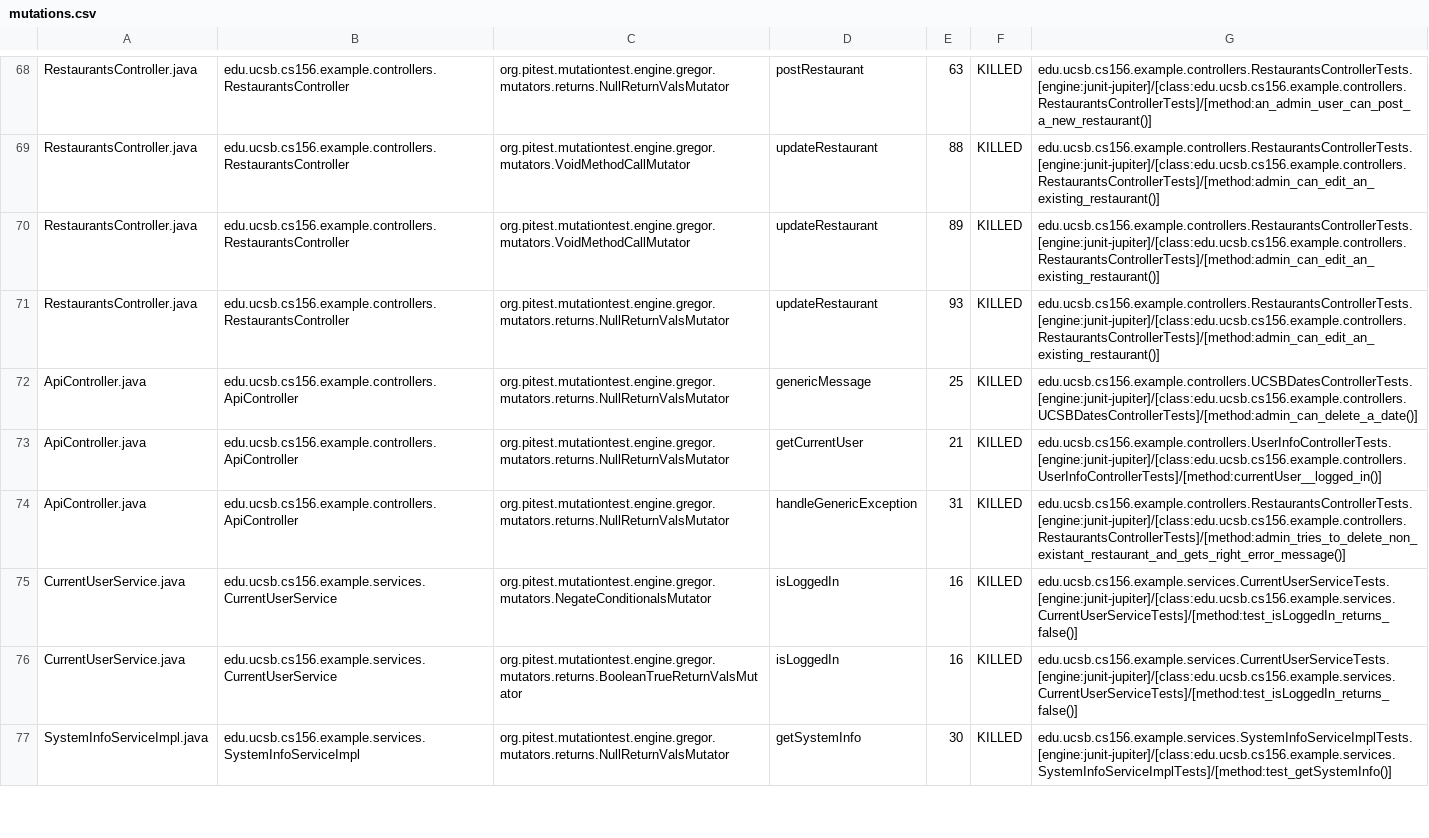
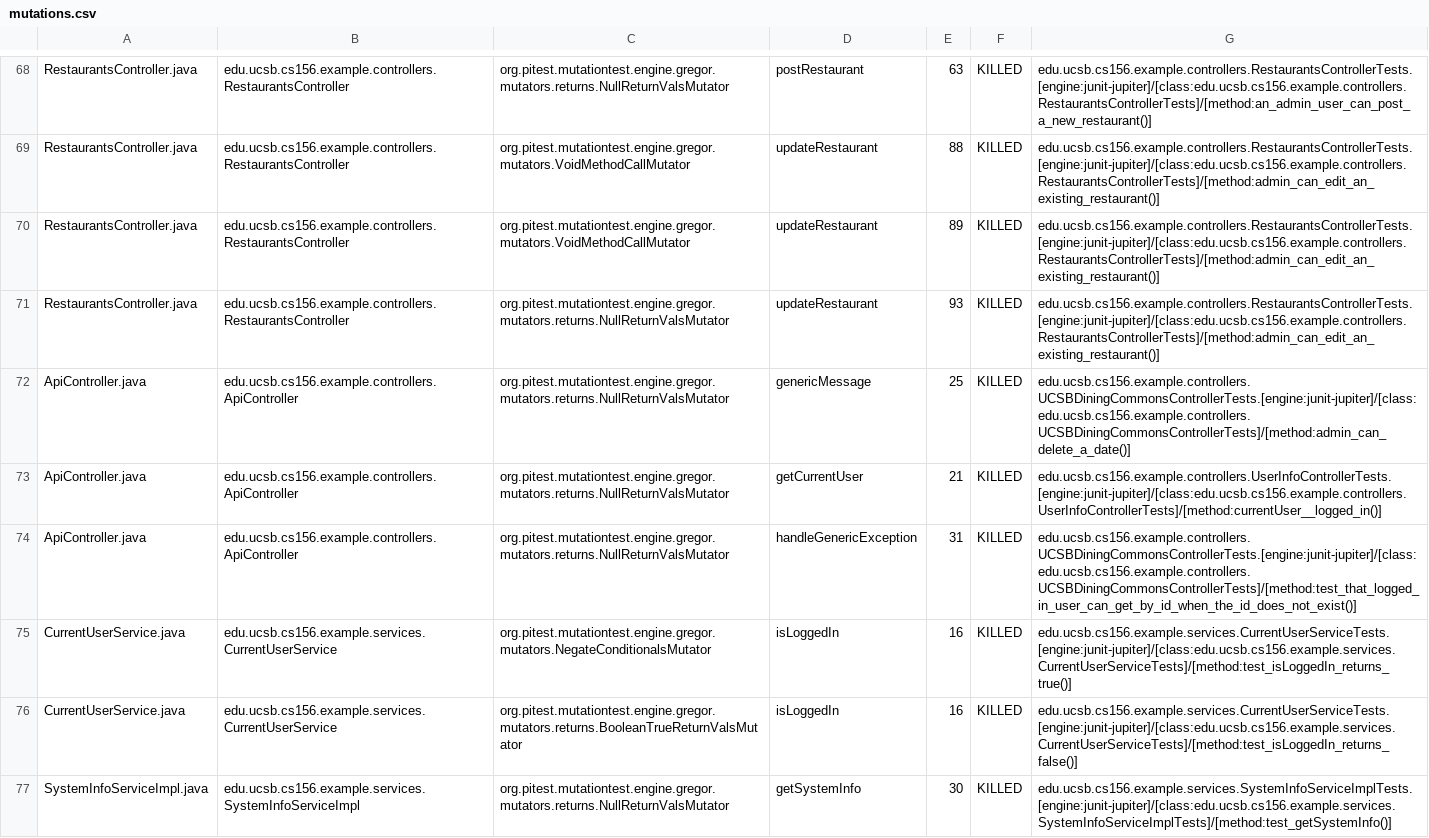
Before and after one commit to ucsb-cs156-m23/team03-m23-10am-3, a CSV file: prs/57/pitest/mutations.csv, drawn as a sheet; only a part is shown, gaps mark what is left out.

Commit message:
Deploying to gh-pages from @ ucsb-cs156-m23/team03-m23-10am-3@c7ddba90e98f087141ddd369f7d6b5086e1ddf44 🚀

```diff
--- a/prs/57/pitest/mutations.csv
+++ b/prs/57/pitest/mutations.csv
@@ -71,6 +71,6 @@ RestaurantsController.java,edu.ucsb.cs156.example.controllers.RestaurantsControl
 RestaurantsController.java,edu.ucsb.cs156.example.controllers.RestaurantsController,org.pitest.mutationtest.engine.gregor.mutators.returns.NullReturnValsMutator,updateRestaurant,93,KILLED,edu.ucsb.cs156.example.controllers.RestaurantsControllerTests.[engine:junit-jupiter]/[class:edu.ucsb.cs156.example.controllers.RestaurantsControllerTests]/[method:admin_can_edit_an_existing_restaurant()]
-ApiController.java,edu.ucsb.cs156.example.controllers.ApiController,org.pitest.mutationtest.engine.gregor.mutators.returns.NullReturnValsMutator,genericMessage,25,KILLED,edu.ucsb.cs156.example.controllers.UCSBDatesControllerTests.[engine:junit-jupiter]/[class:edu.ucsb.cs156.example.controllers.UCSBDatesControllerTests]/[method:admin_can_delete_a_date()]
+ApiController.java,edu.ucsb.cs156.example.controllers.ApiController,org.pitest.mutationtest.engine.gregor.mutators.returns.NullReturnValsMutator,genericMessage,25,KILLED,edu.ucsb.cs156.example.controllers.UCSBDiningCommonsControllerTests.[engine:junit-jupiter]/[class:edu.ucsb.cs156.example.controllers.UCSBDiningCommonsControllerTests]/[method:admin_can_delete_a_date()]
 ApiController.java,edu.ucsb.cs156.example.controllers.ApiController,org.pitest.mutationtest.engine.gregor.mutators.returns.NullReturnValsMutator,getCurrentUser,21,KILLED,edu.ucsb.cs156.example.controllers.UserInfoControllerTests.[engine:junit-jupiter]/[class:edu.ucsb.cs156.example.controllers.UserInfoControllerTests]/[method:currentUser__logged_in()]
-ApiController.java,edu.ucsb.cs156.example.controllers.ApiController,org.pitest.mutationtest.engine.gregor.mutators.returns.NullReturnValsMutator,handleGenericException,31,KILLED,edu.ucsb.cs156.example.controllers.RestaurantsControllerTests.[engine:junit-jupiter]/[class:edu.ucsb.cs156.example.controllers.RestaurantsControllerTests]/[method:admin_tries_to_delete_non_existant_restaurant_and_gets_right_error_message()]
-CurrentUserService.java,edu.ucsb.cs156.example.services.CurrentUserService,org.pitest.mutationtest.engine.gregor.mutators.NegateConditionalsMutator,isLoggedIn,16,KILLED,edu.ucsb.cs156.example.services.CurrentUserServiceTests.[engine:junit-jupiter]/[class:edu.ucsb.cs156.example.services.CurrentUserServiceTests]/[method:test_isLoggedIn_returns_false()]
+ApiController.java,edu.ucsb.cs156.example.controllers.ApiController,org.pitest.mutationtest.engine.gregor.mutators.returns.NullReturnValsMutator,handleGenericException,31,KILLED,edu.ucsb.cs156.example.controllers.UCSBDiningCommonsControllerTests.[engine:junit-jupiter]/[class:edu.ucsb.cs156.example.controllers.UCSBDiningCommonsControllerTests]/[method:test_that_logged_in_user_can_get_by_id_when_the_id_does_not_exist()]
+CurrentUserService.java,edu.ucsb.cs156.example.services.CurrentUserService,org.pitest.mutationtest.engine.gregor.mutators.NegateConditionalsMutator,isLoggedIn,16,KILLED,edu.ucsb.cs156.example.services.CurrentUserServiceTests.[engine:junit-jupiter]/[class:edu.ucsb.cs156.example.services.CurrentUserServiceTests]/[method:test_isLoggedIn_returns_true()]
 CurrentUserService.java,edu.ucsb.cs156.example.services.CurrentUserService,org.pitest.mutationtest.engine.gregor.mutators.returns.BooleanTrueReturnValsMutator,isLoggedIn,16,KILLED,edu.ucsb.cs156.example.services.CurrentUserServiceTests.[engine:junit-jupiter]/[class:edu.ucsb.cs156.example.services.CurrentUserServiceTests]/[method:test_isLoggedIn_returns_false()]
```
Also changed, not shown: 13 other files.
